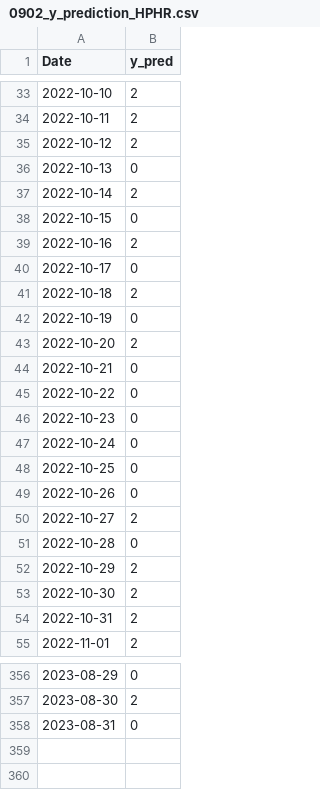
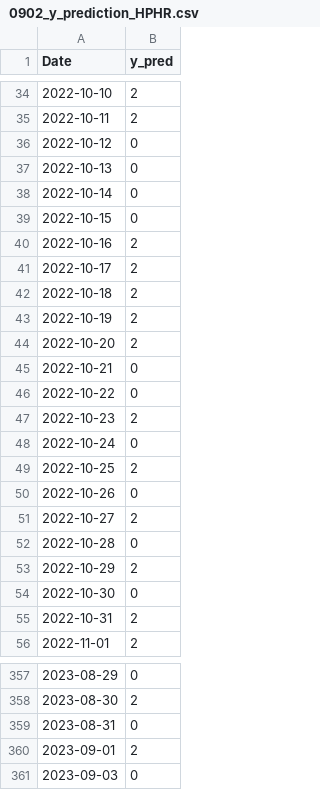
Before and after one commit to funing230/research0902, a CSV file: HRHP/5.Final test/0902_y_prediction_HPHR.csv, drawn as a sheet; only a part is shown, gaps mark what is left out; the diff covers the shown part only.

```diff
--- a/HRHP/5.Final test/0902_y_prediction_HPHR.csv
+++ b/HRHP/5.Final test/0902_y_prediction_HPHR.csv
@@ -34,10 +35,10 @@ Date,y_pred
 2022-10-11,2
-2022-10-12,2
+2022-10-12,0
 2022-10-13,0
-2022-10-14,2
+2022-10-14,0
 2022-10-15,0
 2022-10-16,2
-2022-10-17,0
+2022-10-17,2
 2022-10-18,2
-2022-10-19,0
+2022-10-19,2
 2022-10-20,2
@@ -45,5 +46,5 @@ Date,y_pred
 2022-10-22,0
-2022-10-23,0
+2022-10-23,2
 2022-10-24,0
-2022-10-25,0
+2022-10-25,2
 2022-10-26,0
@@ -52,3 +53,3 @@ Date,y_pred
 2022-10-29,2
-2022-10-30,2
+2022-10-30,0
 2022-10-31,2
@@ -358 +359,3 @@ Date,y_pred
 2023-08-31,0
+2023-09-01,2
+2023-09-03,0
```
Also changed, not shown: 1 added row and 5 edited cells elsewhere in this file, HRHP/4.Generate y_predict using Adaboost (traing dataset$testing dataset)/0902_testing_dataset.csv, LRLP/4.Generate y_predict using Adaboost (traing dataset$testing dataset)/0617_testing_dataset.csv, 9 other files.
